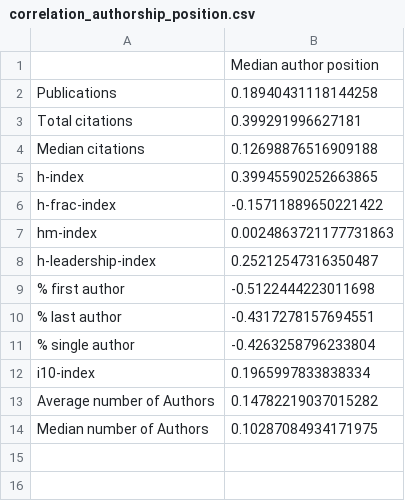
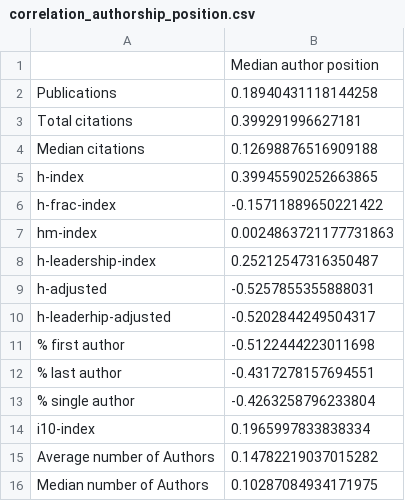
Before and after one commit to nepython/metrics, a CSV file: results/University of Sydney/correlation_authorship_position.csv, drawn as a sheet.

```diff
--- a/results/University of Sydney/correlation_authorship_position.csv
+++ b/results/University of Sydney/correlation_authorship_position.csv
@@ -8,2 +8,4 @@ hm-index,0.0024863721177731863
 h-leadership-index,0.25212547316350487
+h-adjusted,-0.5257855355888031
+h-leaderhip-adjusted,-0.5202844249504317
 % first author,-0.5122444223011698
```
Also changed, not shown: results/UNSW/correlation_authorship_position.csv, results/UNSW/correlation_matrix.csv, 4 other files.
